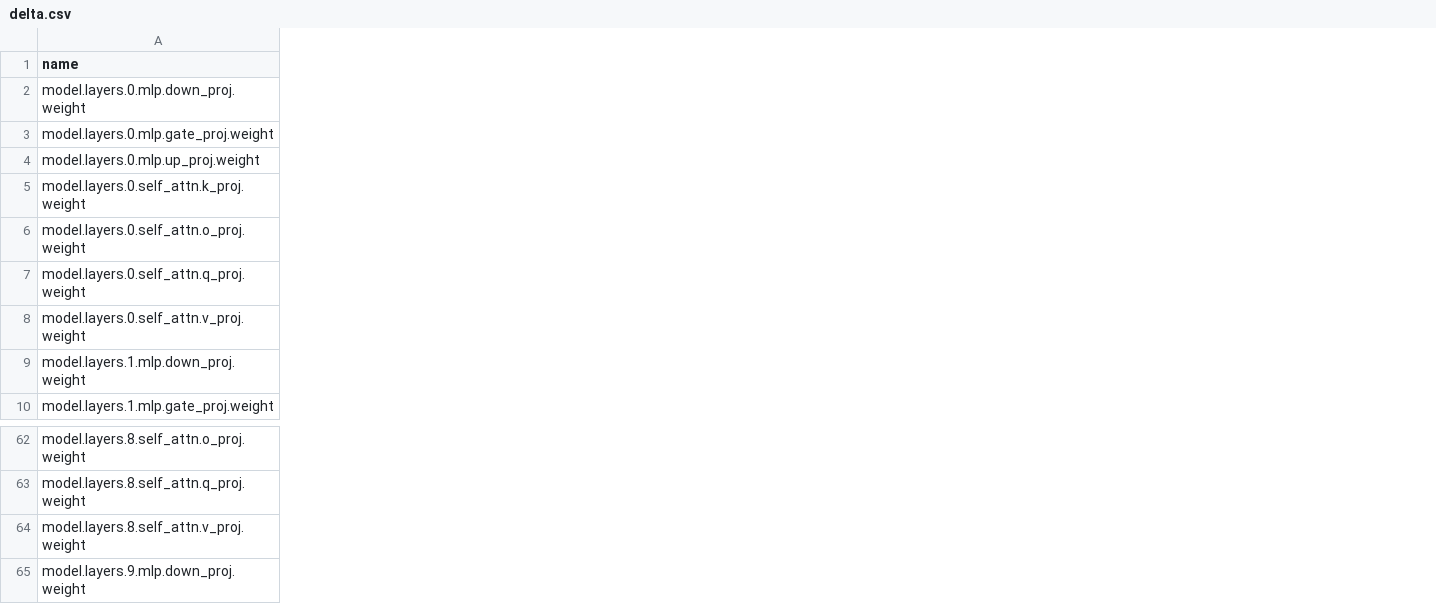
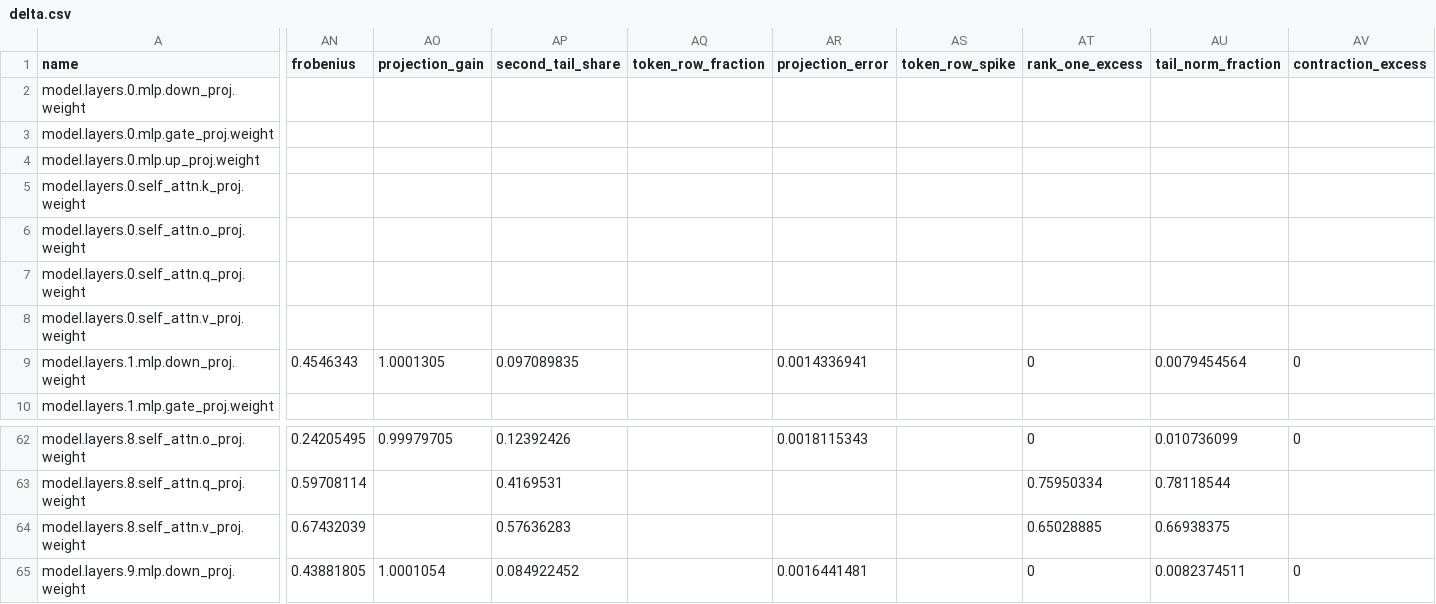
Before and after one commit to anon5376/llmscan, a CSV file: web/demo/delta.csv, drawn as a sheet; only a part is shown, gaps mark what is left out; the diff covers the shown part only; the diff names each change by its address in the sheet, - before the commit and + after, or states it on an @@ line.

Commit message:
Regenerate web/demo fixtures after merging main

```diff
--- a/web/demo/delta.csv
+++ b/web/demo/delta.csv
+column AN (frobenius), row 9: 0.4546343; rows 62-65: 0.24205495 | 0.59708114 | 0.67432039 | 0.43881805
+column AO (projection_gain), row 9: 1.0001305; rows 62-65: 0.99979705 |  |  | 1.0001054
+column AP (second_tail_share), row 9: 0.097089835; rows 62-65: 0.12392426 | 0.4169531 | 0.57636283 | 0.084922452
+column AQ (token_row_fraction), empty
+column AR (projection_error), row 9: 0.0014336941; rows 62-65: 0.0018115343 |  |  | 0.0016441481
+column AS (token_row_spike), empty
+column AT (rank_one_excess), row 9: 0; rows 62-65: 0 | 0.75950334 | 0.65028885 | 0
+column AU (tail_norm_fraction), row 9: 0.0079454564; rows 62-65: 0.010736099 | 0.78118544 | 0.66938375 | 0.0082374511
+column AV (contraction_excess), row 9: 0; rows 62-65: 0 |  |  | 0
```
Also changed, not shown: 2 added columns and 2 edited cells elsewhere in this file, web/demo/inventory.csv, web/demo/ranking.csv.
